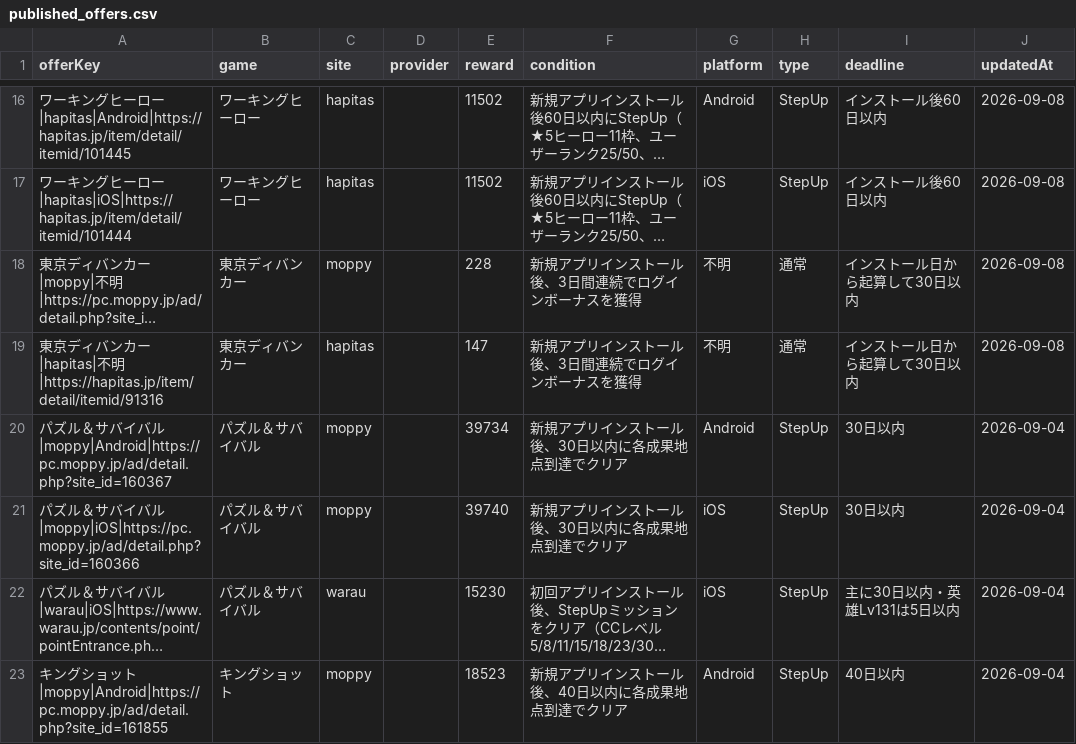
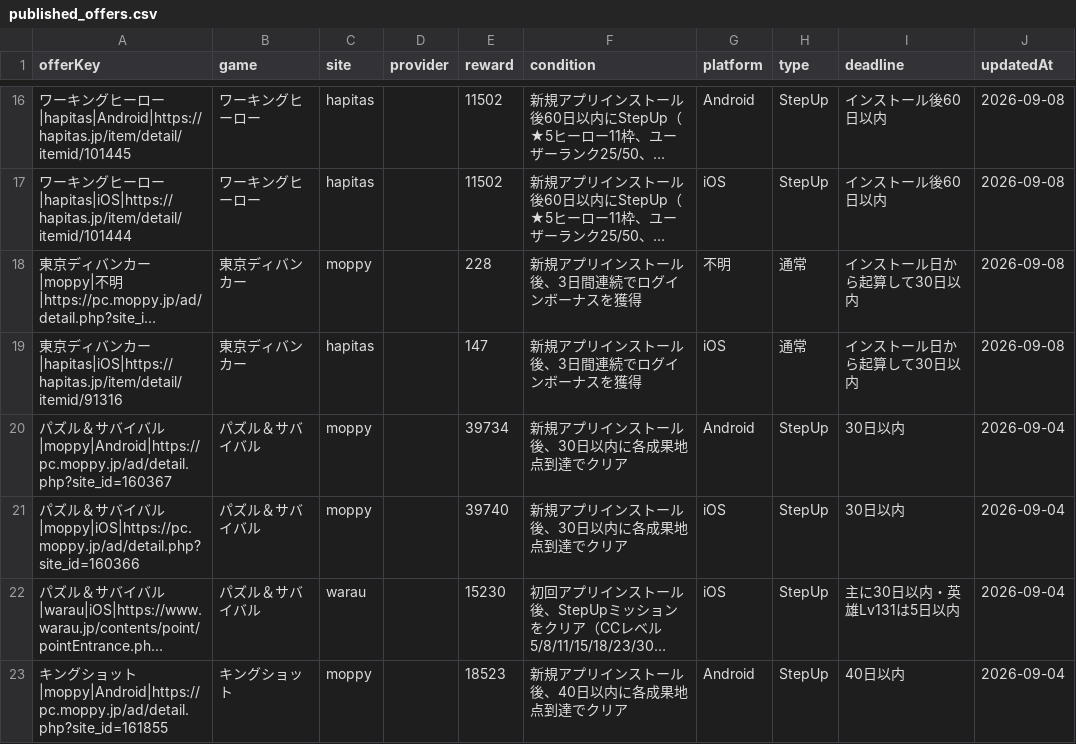
Before and after one commit to POIGAME-LAB/poigamelab, a CSV file: data/published_offers.csv, drawn as a sheet; only a part is shown, gaps mark what is left out; long unchanged cells end in …; the diff names each change by its address in the sheet, - before the commit and + after, or states it on an @@ line.

Commit message:
Correct Tokyo Debunker Hapitas platform to iOS

```diff
--- a/data/published_offers.csv
+++ b/data/published_offers.csv
-A19 (offerKey): …カー|hapitas|不明|https://hapitas.jp/item/detail/itemid/91316
+A19 (offerKey): …カー|hapitas|iOS|https://hapitas.jp/item/detail/itemid/91316
-G19 (platform): 不明
+G19 (platform): iOS
```
